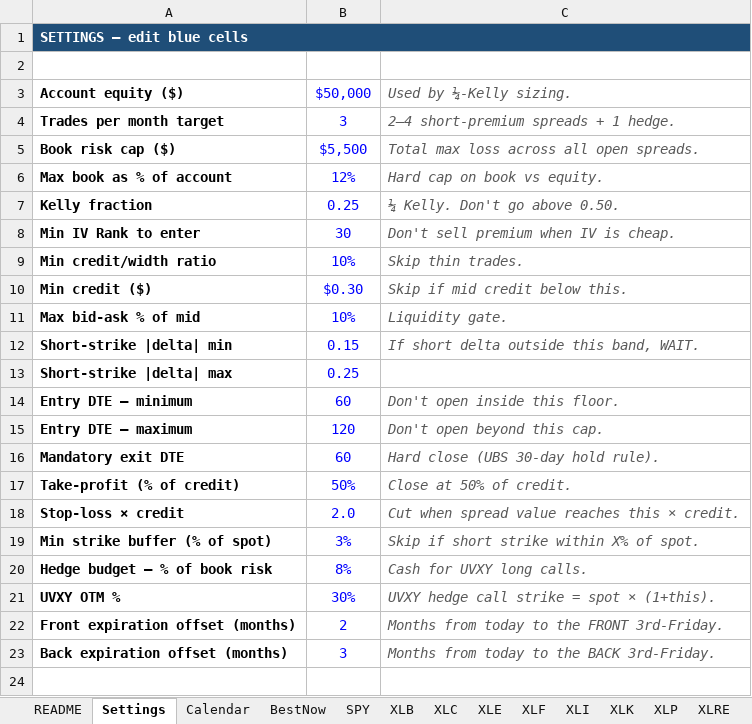
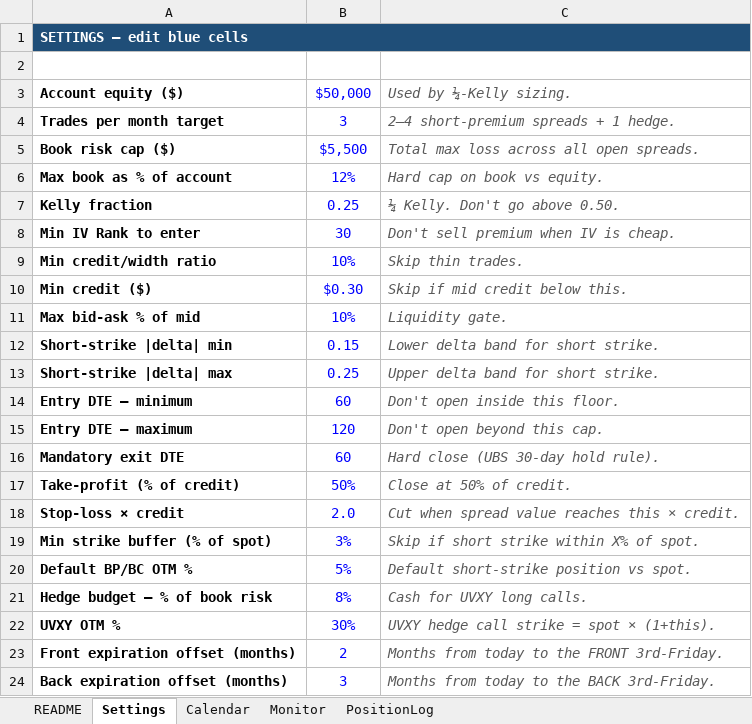
Before and after one commit to thebetorojas-stack/Data, an Excel workbook: OptionsMonitor_BBG.xlsx, sheet Settings, drawn as a sheet; values as stored, in another font and other column widths than the file's, no borders; the diff names each change by its address in the sheet, - before the commit and + after, or states it on an @@ line.

```diff
--- a/OptionsMonitor_BBG.xlsx (sheet Settings)
+++ b/OptionsMonitor_BBG.xlsx (sheet Settings)
-sheet tab: BestNow
+sheet tab: Monitor
-sheet tab: SPY
-sheet tab: XLB
-sheet tab: XLC
-sheet tab: XLE
-sheet tab: XLF
-sheet tab: XLI
-sheet tab: XLK
-sheet tab: XLP
-sheet tab: XLRE
-C12: If short delta outside this band, WAIT.
+C12: Lower delta band for short strike.
-C13: (empty)
+C13: Upper delta band for short strike.
+row 20: Default BP/BC OTM % | 5% | Default short-strike position vs spot.
```
Also changed, not shown: sheet Monitor, sheet README, sheet Calendar, other sheet tabs, formulas that keep their value.
